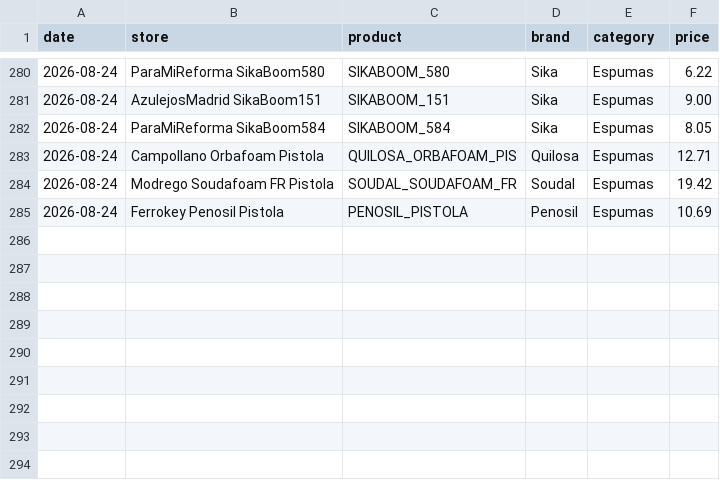
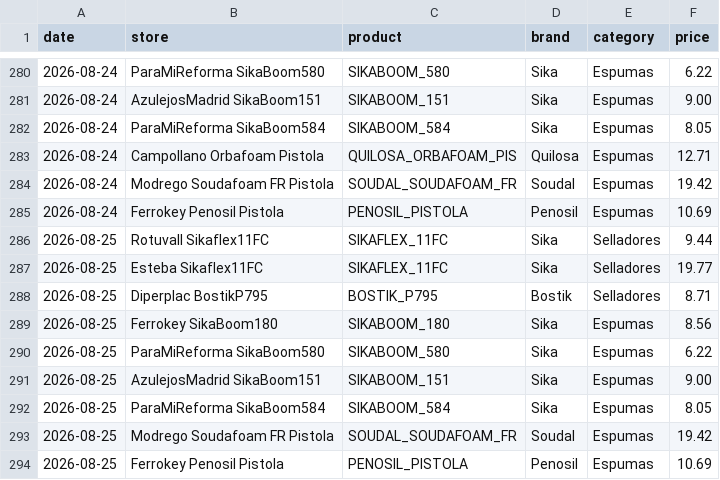
Before and after one commit to larri317/construccion-monitor, a CSV file: prices.csv, drawn as a sheet; only a part is shown, gaps mark what is left out.

```diff
--- a/prices.csv
+++ b/prices.csv
@@ -285 +285,10 @@ date,store,product,brand,category,price
 2026-08-24,Ferrokey Penosil Pistola,PENOSIL_PISTOLA,Penosil,Espumas,10.69
+2026-08-25,Rotuvall Sikaflex11FC,SIKAFLEX_11FC,Sika,Selladores,9.44
+2026-08-25,Esteba Sikaflex11FC,SIKAFLEX_11FC,Sika,Selladores,19.77
+2026-08-25,Diperplac BostikP795,BOSTIK_P795,Bostik,Selladores,8.71
+2026-08-25,Ferrokey SikaBoom180,SIKABOOM_180,Sika,Espumas,8.56
+2026-08-25,ParaMiReforma SikaBoom580,SIKABOOM_580,Sika,Espumas,6.22
+2026-08-25,AzulejosMadrid SikaBoom151,SIKABOOM_151,Sika,Espumas,9.00
+2026-08-25,ParaMiReforma SikaBoom584,SIKABOOM_584,Sika,Espumas,8.05
+2026-08-25,Modrego Soudafoam FR Pistola,SOUDAL_SOUDAFOAM_FR,Soudal,Espumas,19.42
+2026-08-25,Ferrokey Penosil Pistola,PENOSIL_PISTOLA,Penosil,Espumas,10.69
```
